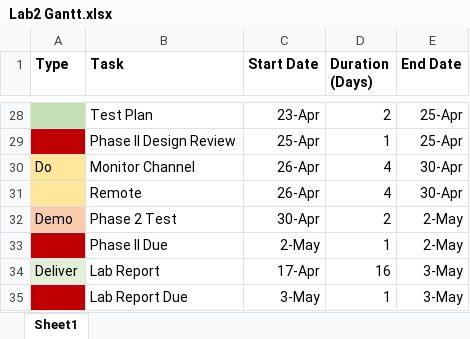
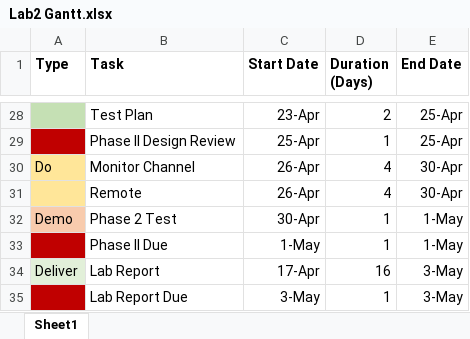
Before and after one commit to horsetailfiddlehead/ee478, an Excel workbook: Lab2/Lab2 Gantt.xlsx, sheet Sheet1, drawn as a sheet; only a part is shown, gaps mark what is left out; values as stored, in another font and other column widths than the file's, no borders; charts and pictures not drawn; the diff names each change by its address in the sheet, - before the commit and + after, or states it on an @@ line.

Commit message:
Moreeee updatesw
Forwarded final due date on gant chart. more updates on design docs

```diff
--- a/Lab2/Lab2 Gantt.xlsx (sheet Sheet1)
+++ b/Lab2/Lab2 Gantt.xlsx (sheet Sheet1)
-D32 (Duration (Days)): 2
+D32 (Duration (Days)): 1
-E32:E33 (End Date): 2-May
+E32:E33 (End Date): 1-May
-C33 (Start Date): 2-May
+C33 (Start Date): 1-May
```
Also changed, not shown: charts or pictures, 2 other files.
